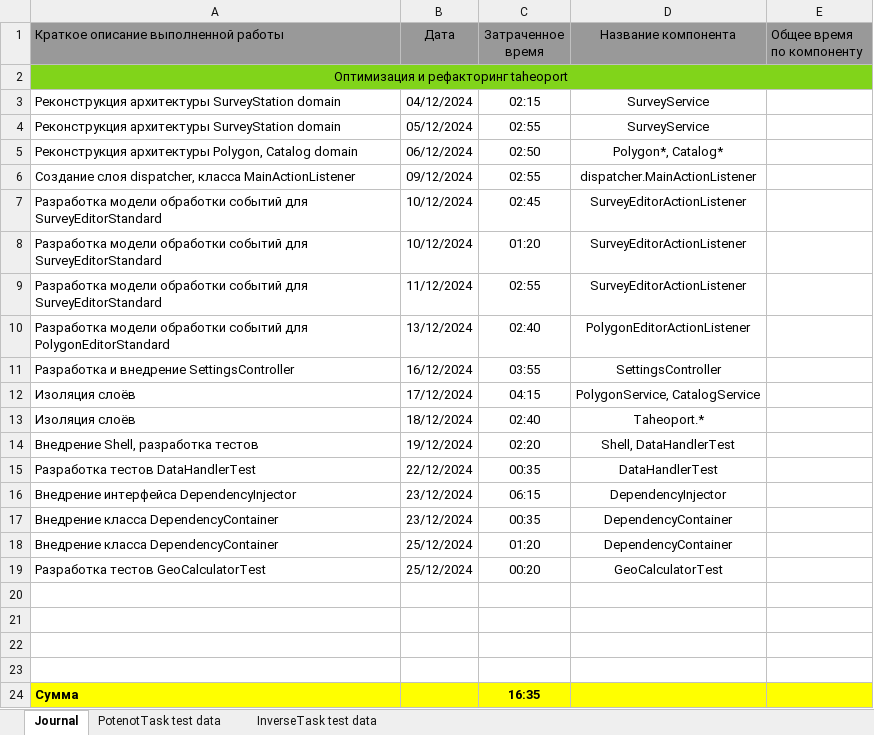
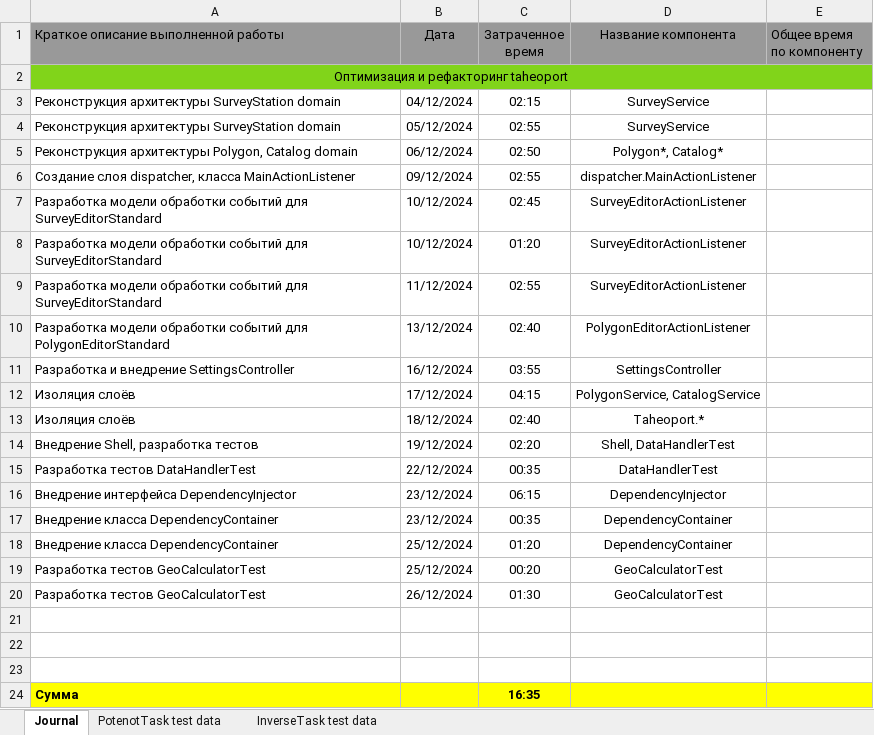
Before and after one commit to AndrewNizovkin/Taheoport, an Excel workbook: project_journal.xlsx, sheet Journal, drawn as a sheet; values as stored, in another font and other column widths than the file's, no borders; the diff names each change by its address in the sheet, - before the commit and + after, or states it on an @@ line.

Commit message:
Work: developing tests for GeoCalculator

```diff
--- a/project_journal.xlsx (sheet Journal)
+++ b/project_journal.xlsx (sheet Journal)
-row 20: (empty)
+row 20: Разработка тестов GeoCalculatorTest | 26/12/2024 | 01:30 | GeoCalculatorTest
```
Also changed, not shown: 2 other files.
